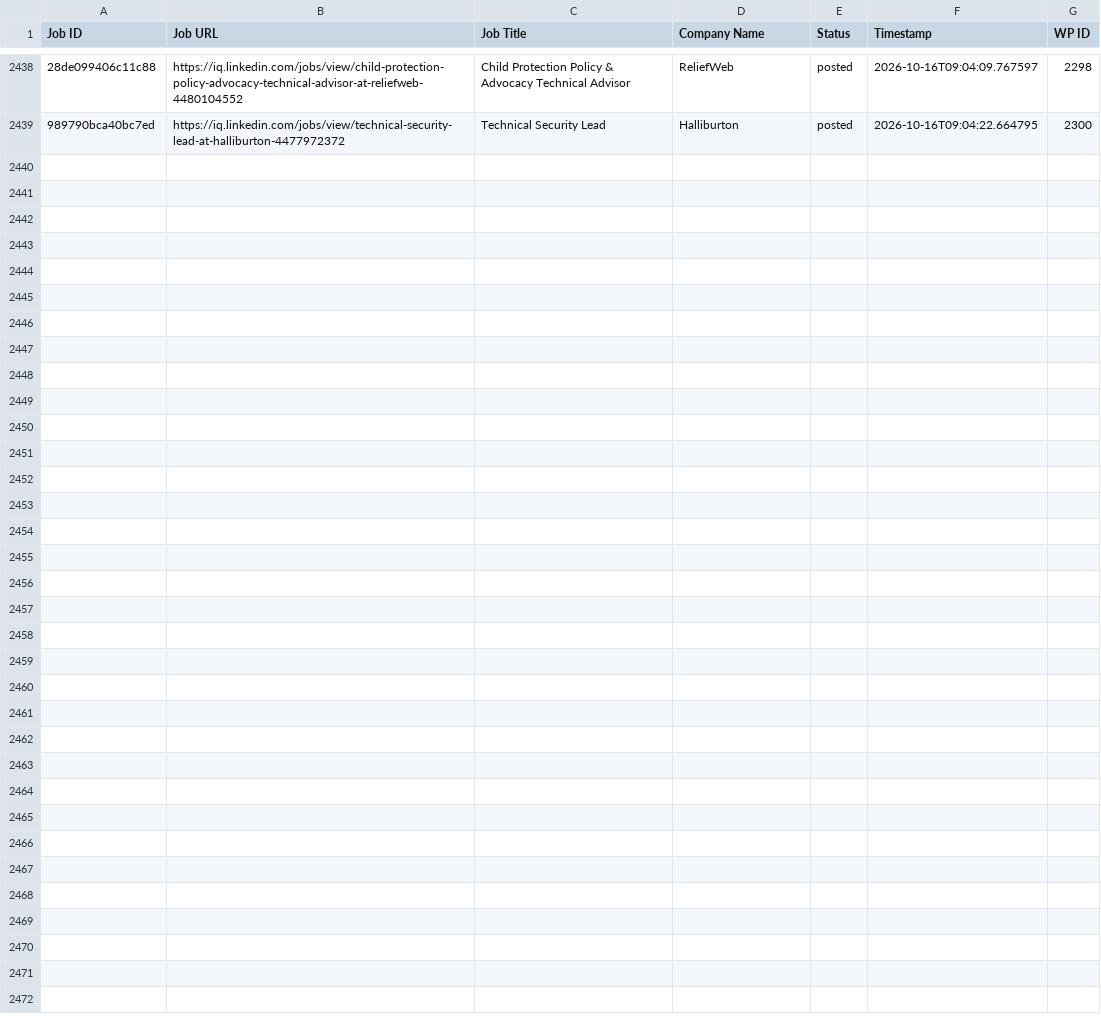
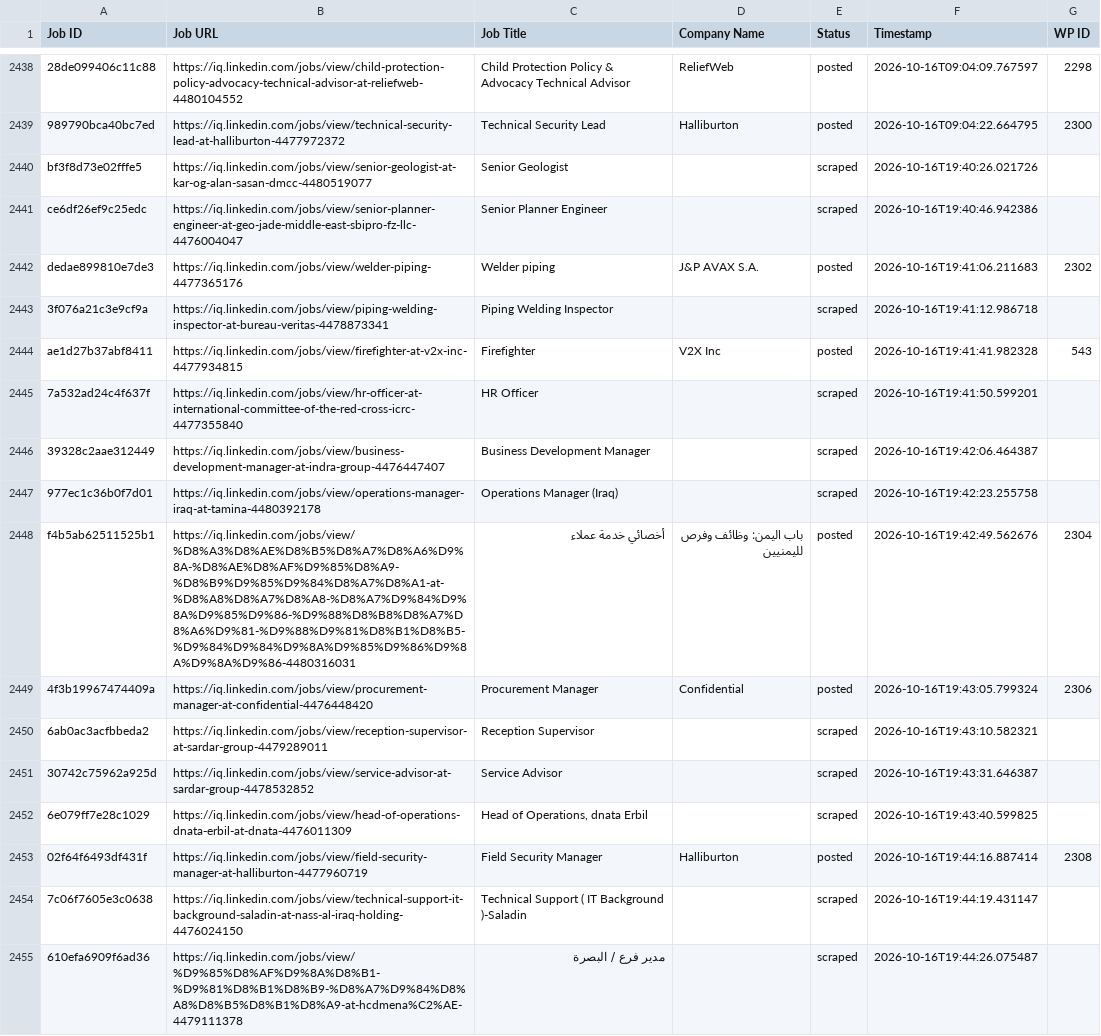
Before and after one commit to mimusdesign/iq, a CSV file: processed_jobs.csv, drawn as a sheet; only a part is shown, gaps mark what is left out; the diff names each change by its address in the sheet, - before the commit and + after, or states it on an @@ line.

```diff
--- a/processed_jobs.csv
+++ b/processed_jobs.csv
+row 2440: bf3f8d73e02fffe5 | https://iq.linkedin.com/jobs/view/senior-geologist-at-kar-og-alan-sasan-dmcc-4480519077 | Senior Geologist |  | scraped | 2026-10-16T19:40:26.021726
+row 2441: ce6df26ef9c25edc | https://iq.linkedin.com/jobs/view/senior-planner-engineer-at-geo-jade-middle-east-sbipro-fz-llc-4476004047 | Senior Planner Engineer |  | scraped | 2026-10-16T19:40:46.942386
+row 2442: dedae899810e7de3 | https://iq.linkedin.com/jobs/view/welder-piping-4477365176 | Welder piping | J&P AVAX S.A. | posted | 2026-10-16T19:41:06.211683 | 2302
+row 2443: 3f076a21c3e9cf9a | https://iq.linkedin.com/jobs/view/piping-welding-inspector-at-bureau-veritas-4478873341 | Piping Welding Inspector |  | scraped | 2026-10-16T19:41:12.986718
+row 2444: ae1d27b37abf8411 | https://iq.linkedin.com/jobs/view/firefighter-at-v2x-inc-4477934815 | Firefighter | V2X Inc | posted | 2026-10-16T19:41:41.982328 | 543
+row 2445: 7a532ad24c4f637f | https://iq.linkedin.com/jobs/view/hr-officer-at-international-committee-of-the-red-cross-icrc-4477355840 | HR Officer |  | scraped | 2026-10-16T19:41:50.599201
+row 2446: 39328c2aae312449 | https://iq.linkedin.com/jobs/view/business-development-manager-at-indra-group-4476447407 | Business Development Manager |  | scraped | 2026-10-16T19:42:06.464387
+row 2447: 977ec1c36b0f7d01 | https://iq.linkedin.com/jobs/view/operations-manager-iraq-at-tamina-4480392178 | Operations Manager (Iraq) |  | scraped | 2026-10-16T19:42:23.255758
+row 2448: f4b5ab62511525b1 | https://iq.linkedin.com/jobs/view/%D8%A3%D8%AE%D8%B5%D8%A7%D8%A6%D9%8A-%D8%AE%D8%AF%D9%85%D8%A9-%D8%B9%D9%85%D9%84%D8%A7%D8%A1-at-%D8%A8%D8%A7%D8%A8-%D8%A7%D9%84%D9%8A%D9%85%D9%86-%D9%88%D8%B8%D8%A7%D8%A6%D9%81-%D9%88%D9%81%D8%B1%D8%B5-%D9%84%D9%84%D9%8A%D9%85%D9%86%D9%8A%D9%8A%D9%86-4480316031 | أخصائي خدمة عملاء | باب اليمن: وظائف وفرص لليمنيين | posted | 2026-10-16T19:42:49.562676 | 2304
+row 2449: 4f3b19967474409a | https://iq.linkedin.com/jobs/view/procurement-manager-at-confidential-4476448420 | Procurement Manager | Confidential | posted | 2026-10-16T19:43:05.799324 | 2306
+row 2450: 6ab0ac3acfbbeda2 | https://iq.linkedin.com/jobs/view/reception-supervisor-at-sardar-group-4479289011 | Reception Supervisor |  | scraped | 2026-10-16T19:43:10.582321
+row 2451: 30742c75962a925d | https://iq.linkedin.com/jobs/view/service-advisor-at-sardar-group-4478532852 | Service Advisor |  | scraped | 2026-10-16T19:43:31.646387
+row 2452: 6e079ff7e28c1029 | https://iq.linkedin.com/jobs/view/head-of-operations-dnata-erbil-at-dnata-4476011309 | Head of Operations, dnata Erbil |  | scraped | 2026-10-16T19:43:40.599825
+row 2453: 02f64f6493df431f | https://iq.linkedin.com/jobs/view/field-security-manager-at-halliburton-4477960719 | Field Security Manager | Halliburton | posted | 2026-10-16T19:44:16.887414 | 2308
+row 2454: 7c06f7605e3c0638 | https://iq.linkedin.com/jobs/view/technical-support-it-background-saladin-at-nass-al-iraq-holding-4476024150 | Technical Support ( IT Background )-Saladin |  | scraped | 2026-10-16T19:44:19.431147
+row 2455: 610efa6909f6ad36 | https://iq.linkedin.com/jobs/view/%D9%85%D8%AF%D9%8A%D8%B1-%D9%81%D8%B1%D8%B9-%D8%A7%D9%84%D8%A8%D8%B5%D8%B1%D8%A9-at-hcdmena%C2%AE-4479111378 | مدير فرع / البصرة |  | scraped | 2026-10-16T19:44:26.075487
```
